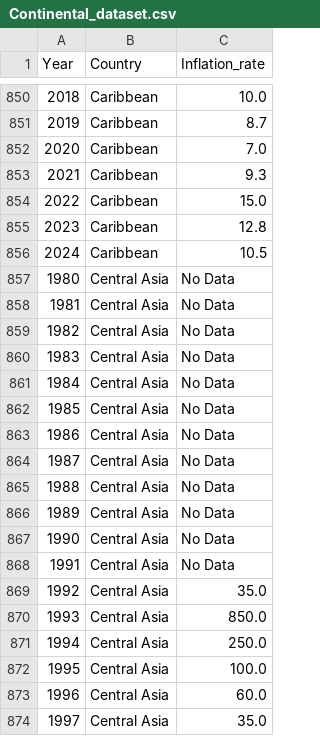
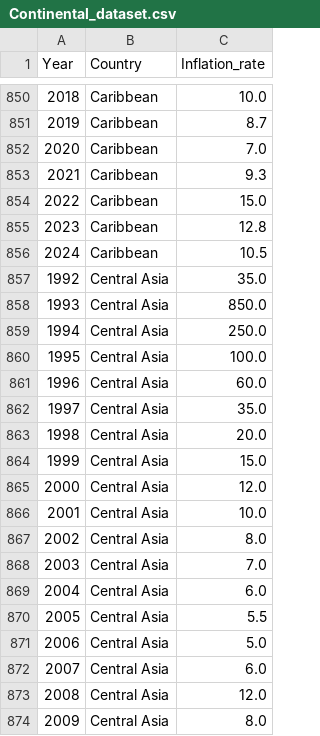
Before and after one commit to Akhils777/Inflation-Analysis-master, a CSV file: app/Continental_dataset.csv, drawn as a sheet; only a part is shown, gaps mark what is left out; the shorter side is filled out with more unchanged rows; removed rows and columns are numbered as before the commit, all else as after; the diff covers the shown part only; the diff names each change by its address in the sheet, - before the commit and + after, or states it on an @@ line.

Commit message:
introduce chatbot and update data set

```diff
--- a/app/Continental_dataset.csv
+++ b/app/Continental_dataset.csv
-row 857: 1980 | Central Asia | No Data
-row 858: 1981 | Central Asia | No Data
-row 859: 1982 | Central Asia | No Data
-row 860: 1983 | Central Asia | No Data
-row 861: 1984 | Central Asia | No Data
-row 862: 1985 | Central Asia | No Data
-row 863: 1986 | Central Asia | No Data
-row 864: 1987 | Central Asia | No Data
-row 865: 1988 | Central Asia | No Data
-row 866: 1989 | Central Asia | No Data
-row 867: 1990 | Central Asia | No Data
-row 868: 1991 | Central Asia | No Data
```
Also changed, not shown: 46 added rows elsewhere in this file, app/War_dataset.csv, 10 other files.
